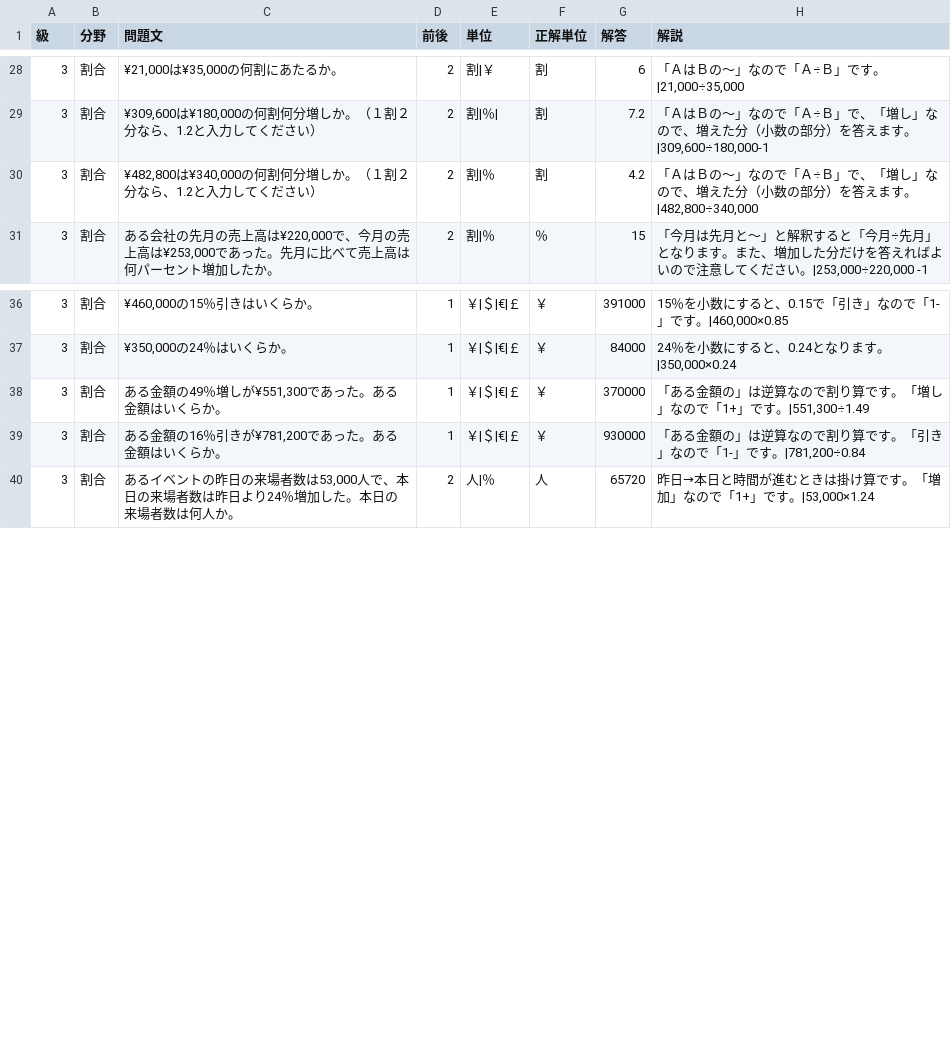
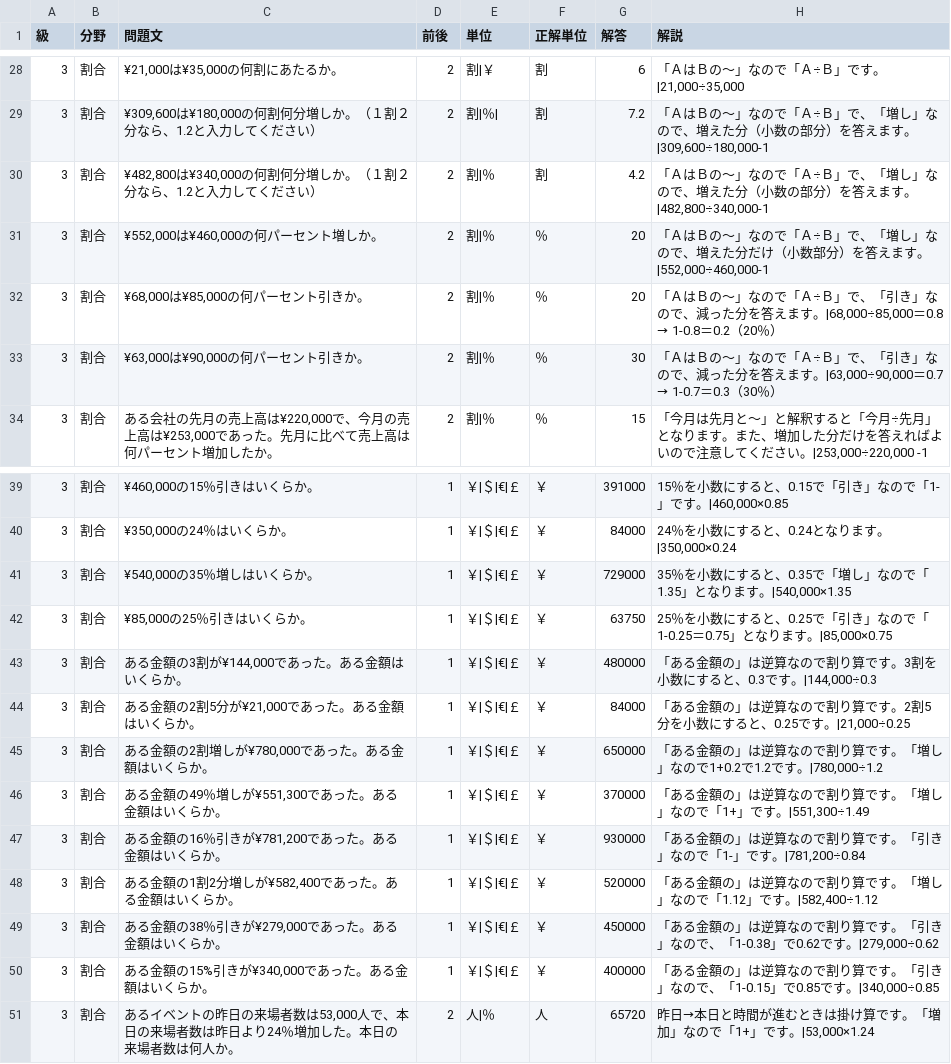
Before and after one commit to hamadaSensei1983/commerce-learning-portal, a CSV file: kentei/keisan/data/business.csv, drawn as a sheet; only a part is shown, gaps mark what is left out.

Commit message:
Add files via upload

```diff
--- a/kentei/keisan/data/business.csv
+++ b/kentei/keisan/data/business.csv
@@ -29,3 +29,6 @@
 3,割合,"¥309,600は¥180,000の何割何分増しか。（１割２分なら、1.2と入力してください）",2,"割|％|","割",7.2,"「ＡはＢの～」なので「Ａ÷Ｂ」で、「増し」なので、増えた分（小数の部分）を答えます。|309,600÷180,000-1"
-3,割合,"¥482,800は¥340,000の何割何分増しか。（１割２分なら、1.2と入力してください）",2,"割|％","割",4.2,"「ＡはＢの～」なので「Ａ÷Ｂ」で、「増し」なので、増えた分（小数の部分）を答えます。|482,800÷340,000"
+3,割合,"¥482,800は¥340,000の何割何分増しか。（１割２分なら、1.2と入力してください）",2,"割|％","割",4.2,"「ＡはＢの～」なので「Ａ÷Ｂ」で、「増し」なので、増えた分（小数の部分）を答えます。|482,800÷340,000-1"
+3,割合,"¥552,000は¥460,000の何パーセント増しか。",2,"割|％","％",20,"「ＡはＢの～」なので「Ａ÷Ｂ」で、「増し」なので、増えた分だけ（小数部分）を答えます。|552,000÷460,000-1"
+3,割合,"¥68,000は¥85,000の何パーセント引きか。",2,"割|％","％",20,"「ＡはＢの～」なので「Ａ÷Ｂ」で、「引き」なので、減った分を答えます。|68,000÷85,000＝0.8　→　1-0.8＝0.2（20％）"
+3,割合,"¥63,000は¥90,000の何パーセント引きか。",2,"割|％","％",30,"「ＡはＢの～」なので「Ａ÷Ｂ」で、「引き」なので、減った分を答えます。|63,000÷90,000＝0.7　→　1-0.7＝0.3（30％）"
 3,割合,"ある会社の先月の売上高は¥220,000で、今月の売上高は¥253,000であった。先月に比べて売上高は何パーセント増加したか。",2,"割|％","％",15,"「今月は先月と～」と解釈すると「今月÷先月」となります。また、増加した分だけを答えればよいので注意してください。|253,000÷220,000　-1"
@@ -37,4 +40,12 @@
 3,割合,"¥350,000の24％はいくらか。",1,"￥|＄|€|￡","￥",84000,"24％を小数にすると、0.24となります。|350,000×0.24"
+3,割合,"¥540,000の35％増しはいくらか。",1,"￥|＄|€|￡","￥",729000,"35％を小数にすると、0.35で「増し」なので「1.35」となります。|540,000×1.35"
+3,割合,"¥85,000の25％引きはいくらか。",1,"￥|＄|€|￡","￥",63750,"25％を小数にすると、0.25で「引き」なので「1-0.25＝0.75」となります。|85,000×0.75"
+3,割合,"ある金額の3割が¥144,000であった。ある金額はいくらか。",1,"￥|＄|€|￡","￥",480000,"「ある金額の」は逆算なので割り算です。3割を小数にすると、0.3です。|144,000÷0.3"
+3,割合,"ある金額の2割5分が¥21,000であった。ある金額はいくらか。",1,"￥|＄|€|￡","￥",84000,"「ある金額の」は逆算なので割り算です。2割5分を小数にすると、0.25です。|21,000÷0.25"
+3,割合,"ある金額の2割増しが¥780,000であった。ある金額はいくらか。",1,"￥|＄|€|￡","￥",650000,"「ある金額の」は逆算なので割り算です。「増し」なので1+0.2で1.2です。|780,000÷1.2"
 3,割合,"ある金額の49％増しが¥551,300であった。ある金額はいくらか。",1,"￥|＄|€|￡","￥",370000,"「ある金額の」は逆算なので割り算です。「増し」なので「1+」です。|551,300÷1.49"
 3,割合,"ある金額の16％引きが¥781,200であった。ある金額はいくらか。",1,"￥|＄|€|￡","￥",930000,"「ある金額の」は逆算なので割り算です。「引き」なので「1-」です。|781,200÷0.84"
+3,割合,"ある金額の1割2分増しが¥582,400であった。ある金額はいくらか。",1,"￥|＄|€|￡","￥",520000,"「ある金額の」は逆算なので割り算です。「増し」なので「1.12」です。|582,400÷1.12"
+3,割合,"ある金額の38％引きが¥279,000であった。ある金額はいくらか。",1,"￥|＄|€|￡","￥",450000,"「ある金額の」は逆算なので割り算です。「引き」なので、「1-0.38」で0.62です。|279,000÷0.62"
+3,割合,"ある金額の15%引きが¥340,000であった。ある金額はいくらか。",1,"￥|＄|€|￡","￥",400000,"「ある金額の」は逆算なので割り算です。「引き」なので、「1-0.15」で0.85です。|340,000÷0.85"
 3,割合,"あるイベントの昨日の来場者数は53,000人で、本日の来場者数は昨日より24％増加した。本日の来場者数は何人か。",2,"人|％","人",65720,"昨日→本日と時間が進むときは掛け算です。「増加」なので「1+」です。|53,000×1.24"
```
